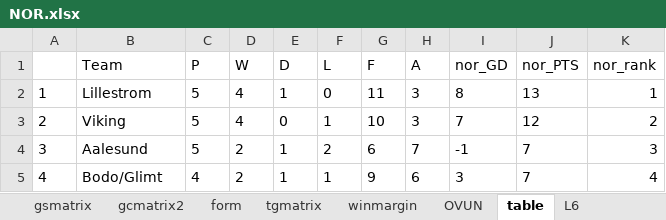
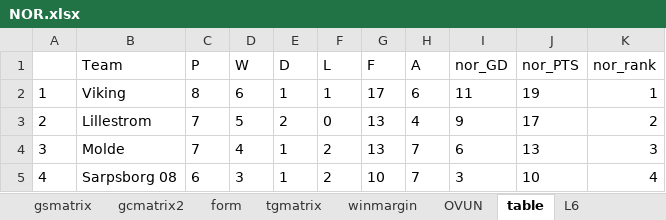
Before and after one commit to gitboyzorro5/Rsoccer, an Excel workbook: NL/NOR.xlsx, sheet table, drawn as a sheet; only a part is shown; values as stored, in another font and other column widths than the file's, no borders; the diff covers the shown part only; the diff names each change by its address in the sheet, - before the commit and + after, or states it on an @@ line.

```diff
--- a/NL/NOR.xlsx (sheet table)
+++ b/NL/NOR.xlsx (sheet table)
-B2 (Team): Lillestrom
+B2 (Team): Viking
-C2 (P): 5
+C2 (P): 8
-D2 (W): 4
+D2 (W): 6
-F2 (L): 0
+F2 (L): 1
-G2 (F): 11
+G2 (F): 17
-H2 (A): 3
+H2 (A): 6
-I2 (nor_GD): 8
+I2 (nor_GD): 11
-J2 (nor_PTS): 13
+J2 (nor_PTS): 19
-B3 (Team): Viking
+B3 (Team): Lillestrom
-C3:C4 (P): 5
+C3:C4 (P): 7
-D3 (W): 4
+D3 (W): 5
-E3 (D): 0
+E3 (D): 2
-F3 (L): 1
+F3 (L): 0
-G3 (F): 10
+G3 (F): 13
-H3 (A): 3
+H3 (A): 4
-I3 (nor_GD): 7
+I3 (nor_GD): 9
-J3 (nor_PTS): 12
+J3 (nor_PTS): 17
-B4 (Team): Aalesund
+B4 (Team): Molde
-D4 (W): 2
+D4 (W): 4
-G4 (F): 6
+G4 (F): 13
-I4 (nor_GD): -1
+I4 (nor_GD): 6
-J4 (nor_PTS): 7
+J4 (nor_PTS): 13
-B5 (Team): Bodo/Glimt
+B5 (Team): Sarpsborg 08
-C5 (P): 4
+C5 (P): 6
-D5 (W): 2
+D5 (W): 3
-F5 (L): 1
+F5 (L): 2
-G5 (F): 9
+G5 (F): 10
-H5 (A): 6
+H5 (A): 7
-J5 (nor_PTS): 7
+J5 (nor_PTS): 10
```
Also changed, not shown: 95 edited cells elsewhere in this sheet, sheet NOR, sheet OVUN, sheet gcmatrix2, sheet L6, sheet gsmatrix, sheet winmargin, 7 more sheets, NL/ARG.xlsx, NL/BRA.xlsx, 19 other files.
